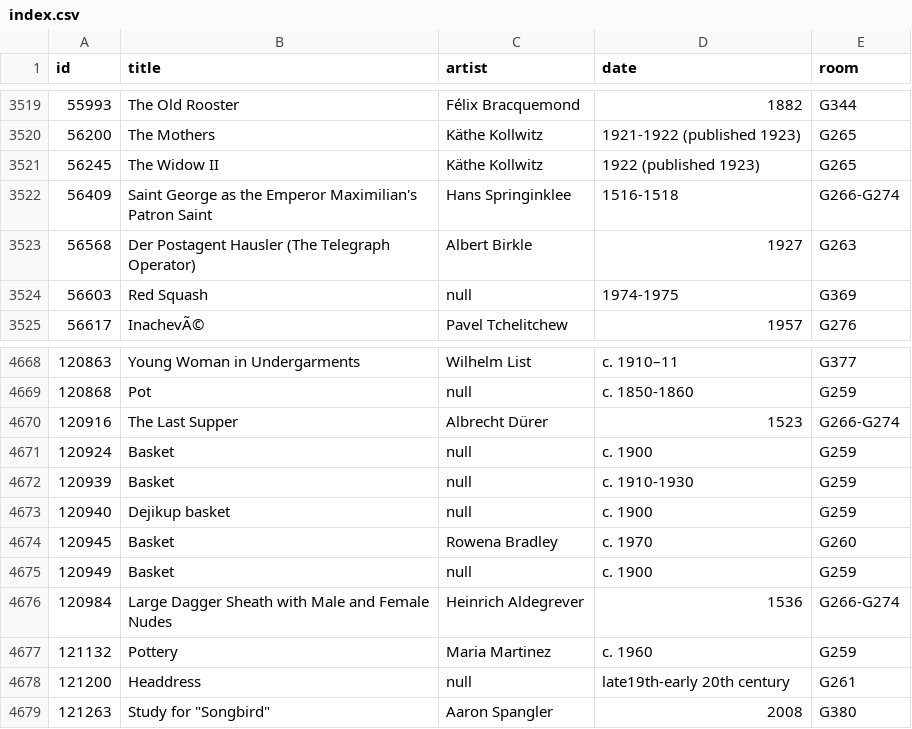
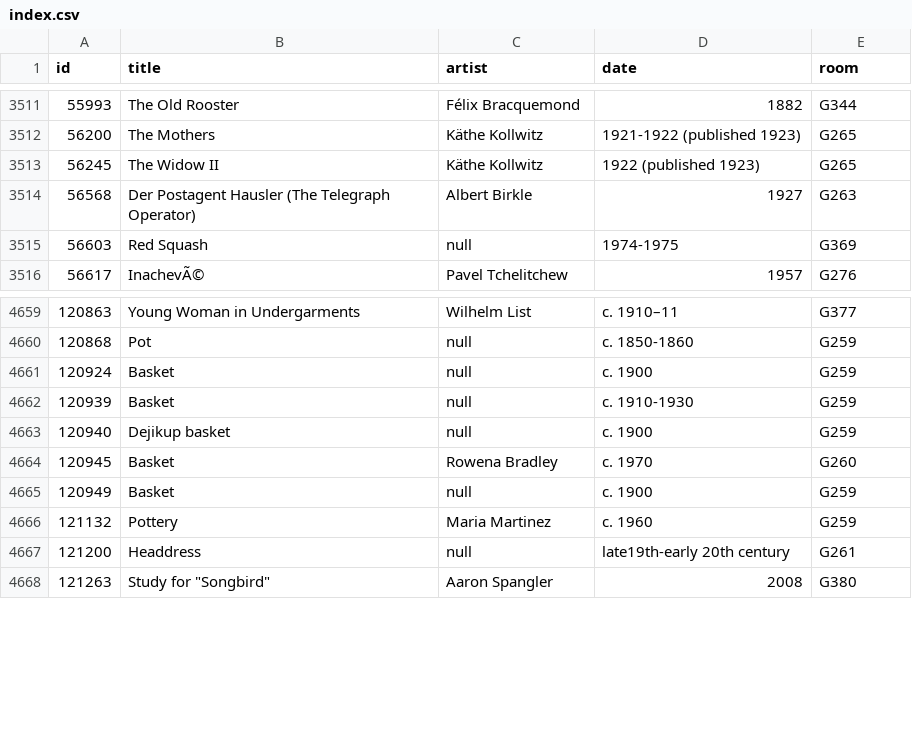
Before and after one commit to miabot/galleries.csv, a CSV file: index.csv, drawn as a sheet; only a part is shown, gaps mark what is left out; the diff covers the shown part only; the diff names each change by its address in the sheet, - before the commit and + after, or states it on an @@ line.

```diff
--- a/index.csv
+++ b/index.csv
-row 3522: 56409 | Saint George as the Emperor Maximilian's Patron Saint | Hans Springinklee | 1516-1518 | G266-G274
-row 4670: 120916 | The Last Supper | Albrecht Dürer | 1523 | G266-G274
-row 4676: 120984 | Large Dagger Sheath with Male and Female Nudes | Heinrich Aldegrever | 1536 | G266-G274
```
Also changed, not shown: 8 removed rows elsewhere in this file, galleries/266-G274.csv.
